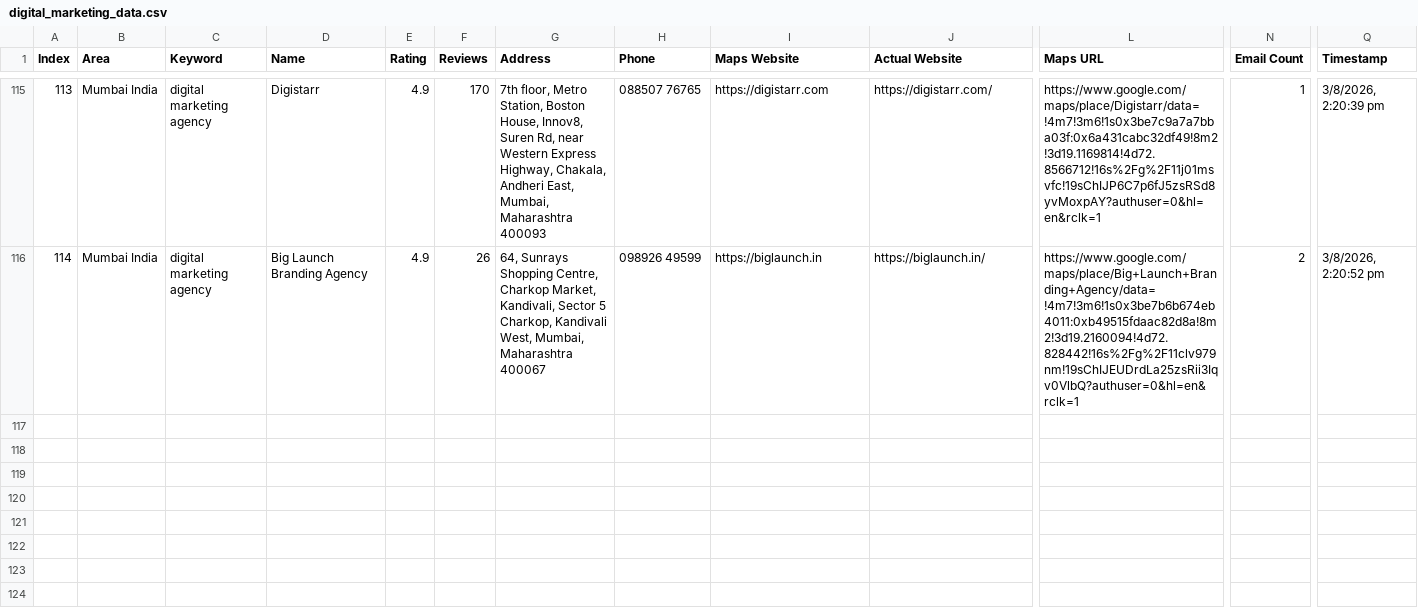
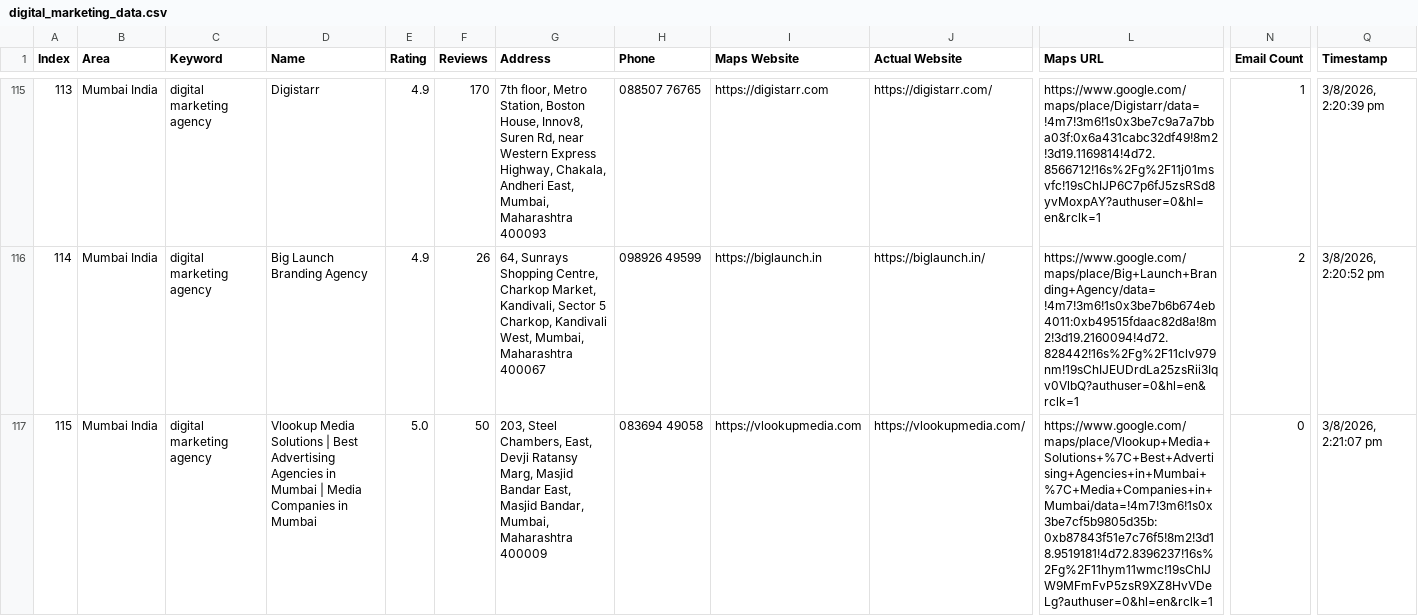
Before and after one commit to f11ps/outreach-automation, a CSV file: digital_marketing_data.csv, drawn as a sheet; only a part is shown, gaps mark what is left out; rows hold the shown columns only; the diff covers the shown part only; the diff names each change by its address in the sheet, - before the commit and + after, or states it on an @@ line.

```diff
--- a/digital_marketing_data.csv
+++ b/digital_marketing_data.csv
+row 117: 115 | Mumbai India | digital marketing agency | Vlookup Media Solutions | Best Advertising Agencies in Mumbai | Media Companies in Mumbai | 5.0 | 50 | 203, Steel Chambers, East, Devji Ratansy Marg, Masjid Bandar East, Masjid Bandar, Mumbai, Maharashtra 400009 | 083694 49058 | https://vlookupmedia.com | https://vlookupmedia.com/ | https://www.google.com/maps/place/Vlookup+Media+Solutions+%7C+Best+Advertising+Agencies+in+Mumbai+%7C+Media+Companies+in+Mumbai/data=!4m7!3m6!1s0x3be7cf5b9805d35b:0xb87843f51e7c76f5!8m2!3d18.9519181!4d72.8396237!16s%2Fg%2F11hym11wmc!19sChIJW9MFmFvP5zsR9XZ8HvVDeLg?authuser=0&hl=en&rclk=1 | 0 | 3/8/2026, 2:21:07 pm
```
Also changed, not shown: 2 added rows elsewhere in this file, 4 other files.
